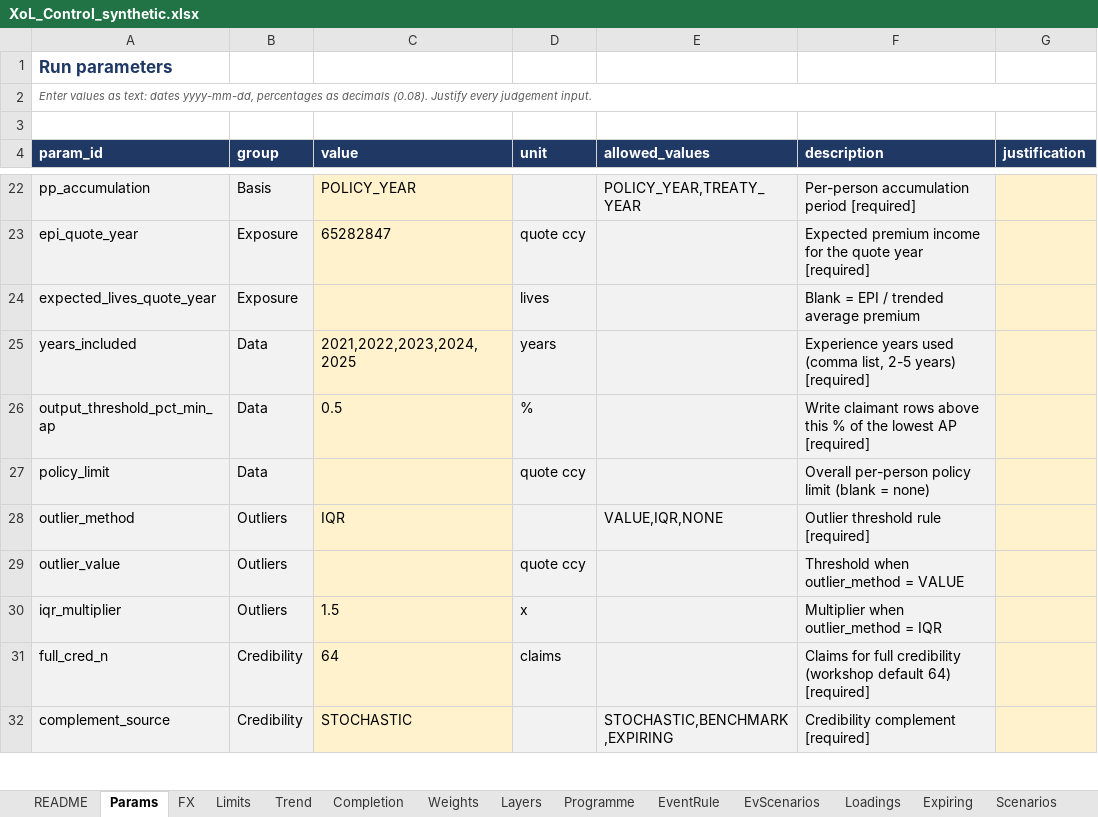
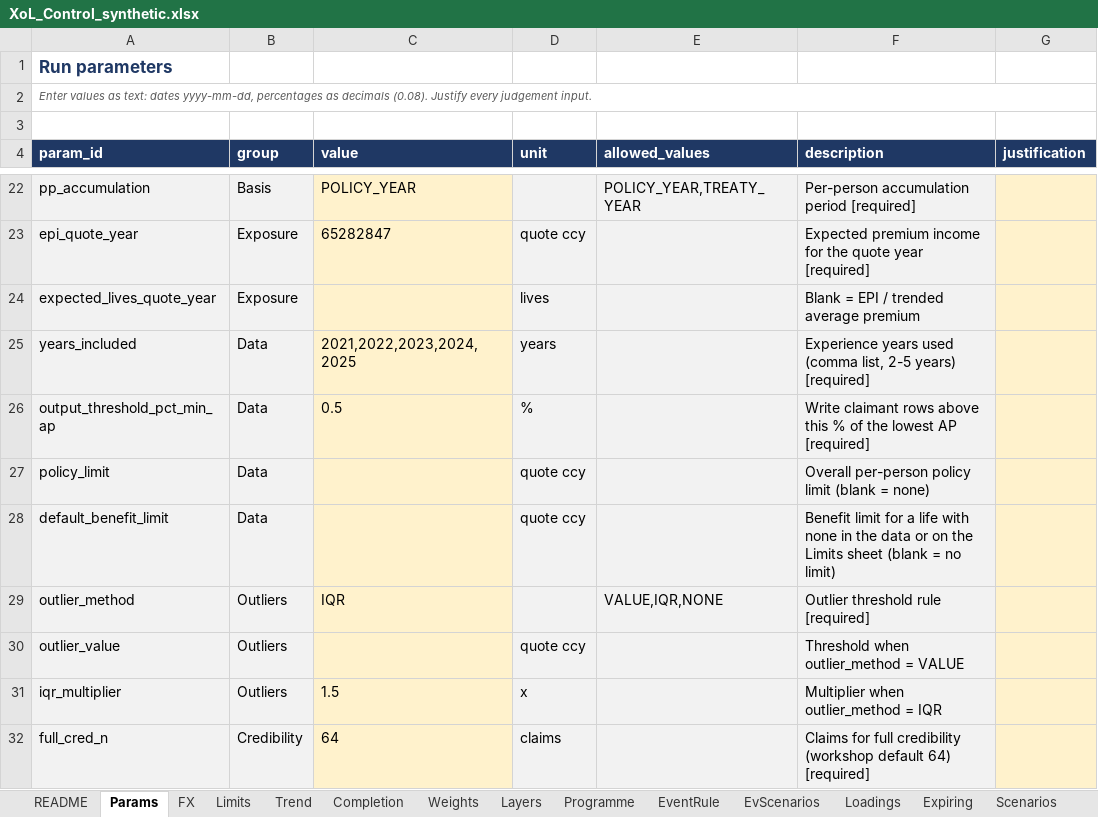
Before and after one commit to mtamsyed-gc/xolpricing, an Excel workbook: data/synthetic/XoL_Control_synthetic.xlsx, sheet Params, drawn as a sheet; only a part is shown, gaps mark what is left out; the shorter side is filled out with more unchanged rows; values as stored, in another font and other column widths than the file's, no borders; the diff names each change by its address in the sheet, - before the commit and + after, or states it on an @@ line.

```diff
--- a/data/synthetic/XoL_Control_synthetic.xlsx (sheet Params)
+++ b/data/synthetic/XoL_Control_synthetic.xlsx (sheet Params)
+row 28: default_benefit_limit | Data |  | quote ccy |  | Benefit limit for a life with none in the data or on the Limits sheet (blank = no limit)
```
Also changed, not shown: excel/templates/XoL_Control.xlsx, excel/templates/XoL_Results.xlsx, 41 other files.
